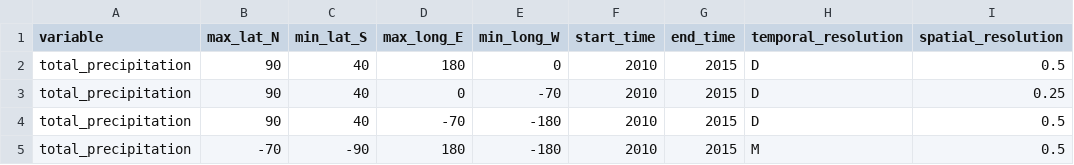
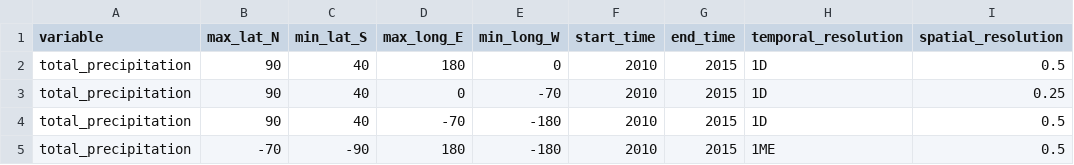
Before and after one commit to iharp3/iharp-customized-storage, a CSV file: storage/total_precipitation/ui_3.csv, drawn as a sheet.

Commit message:
Update ui_3.csv correct time res

```diff
--- a/storage/total_precipitation/ui_3.csv
+++ b/storage/total_precipitation/ui_3.csv
@@ -1,5 +1,5 @@
 variable,max_lat_N,min_lat_S,max_long_E,min_long_W,start_time,end_time,temporal_resolution,spatial_resolution
-total_precipitation,90,40,180,0,2010,2015,D,0.5
-total_precipitation,90,40,0,-70,2010,2015,D,0.25
-total_precipitation,90,40,-70,-180,2010,2015,D,0.5
-total_precipitation,-70,-90,180,-180,2010,2015,M,0.5
+total_precipitation,90,40,180,0,2010,2015,1D,0.5
+total_precipitation,90,40,0,-70,2010,2015,1D,0.25
+total_precipitation,90,40,-70,-180,2010,2015,1D,0.5
+total_precipitation,-70,-90,180,-180,2010,2015,1ME,0.5
```
